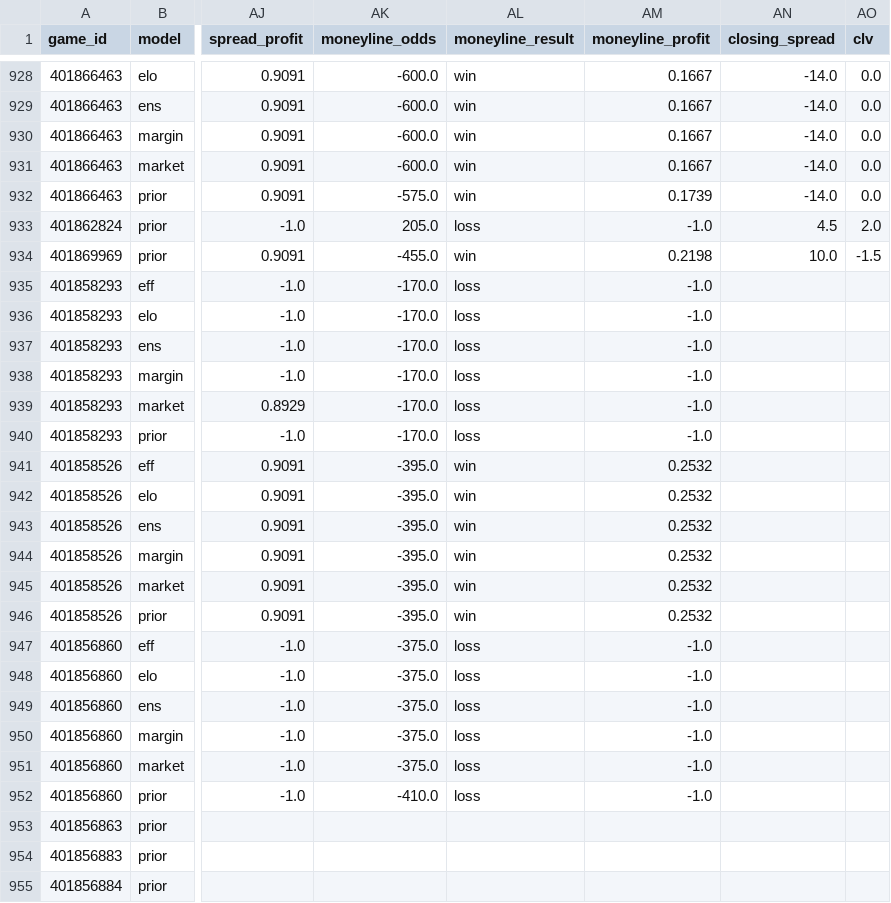
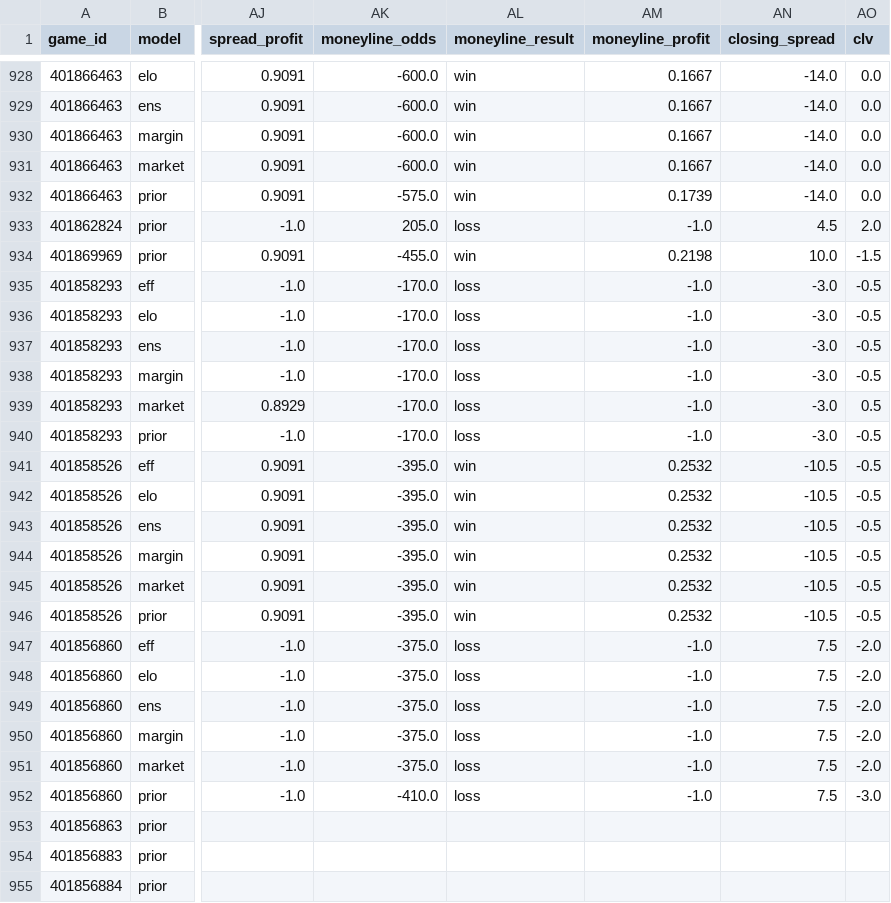
Before and after one commit to rudypospisil/college_football, a CSV file: data/predictions.csv, drawn as a sheet; only a part is shown, gaps mark what is left out; the diff names each change by its address in the sheet, - before the commit and + after, or states it on an @@ line.

```diff
--- a/data/predictions.csv
+++ b/data/predictions.csv
-AN935:AN940 (closing_spread): (empty)
+AN935:AN940 (closing_spread): -3.0
-AO935:AO938 (clv): (empty)
+AO935:AO938 (clv): -0.5
-AO939 (clv): (empty)
+AO939 (clv): 0.5
-AO940:AO946 (clv): (empty)
+AO940:AO946 (clv): -0.5
-AN941:AN946 (closing_spread): (empty)
+AN941:AN946 (closing_spread): -10.5
-AN947:AN952 (closing_spread): (empty)
+AN947:AN952 (closing_spread): 7.5
-AO947:AO951 (clv): (empty)
+AO947:AO951 (clv): -2.0
-AO952 (clv): (empty)
+AO952 (clv): -3.0
```
Also changed, not shown: data/seasons/2026.csv, 1 other file.
